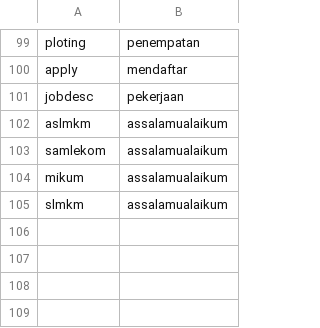
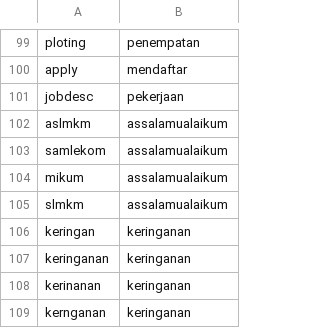
Before and after one commit to Elvrt/chatbot-layanan-akademik-py, a CSV file: chatbot-api/file-dataset/normalization.csv, drawn as a sheet; only a part is shown, gaps mark what is left out.

Commit message:
dataset

```diff
--- a/chatbot-api/file-dataset/normalization.csv
+++ b/chatbot-api/file-dataset/normalization.csv
@@ -105 +105,5 @@ mikum,assalamualaikum
 slmkm,assalamualaikum
+keringan,keringanan
+keringanan,keringanan
+kerinanan,keringanan
+kernganan,keringanan
```
Also changed, not shown: 6 other files.
